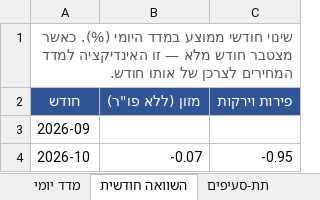
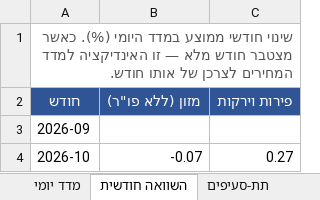
Before and after one commit to gbo1381/food-price-tracker, an Excel workbook: data/workbook/מעקב מחירי מזון.xlsx, sheet השוואה חודשית, drawn as a sheet; values as stored, in another font and other column widths than the file's, no borders; the diff names each change by its address in the sheet, - before the commit and + after, or states it on an @@ line.

```diff
--- a/data/workbook/מעקב מחירי מזון.xlsx (sheet השוואה חודשית)
+++ b/data/workbook/מעקב מחירי מזון.xlsx (sheet השוואה חודשית)
-C4 (פירות וירקות): -0.95
+C4 (פירות וירקות): 0.27
```
Also changed, not shown: sheet בסיס נתונים, sheet מדד יומי, sheet תת-סעיפים, sheet כיסוי, 10 other files.
